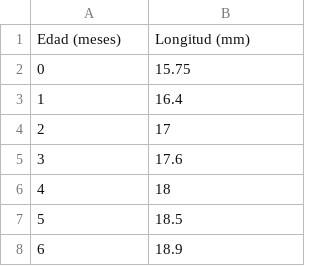
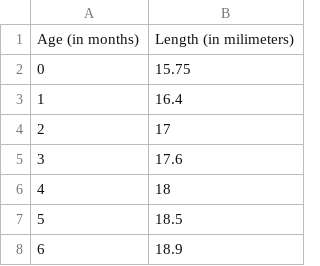
Before and after one commit to irenetrrs/teaf_app, a CSV file: data/distanciapalpebral.csv, drawn as a sheet; only a part is shown.

```diff
--- a/data/distanciapalpebral.csv
+++ b/data/distanciapalpebral.csv
@@ -1,2 +1,2 @@
-Edad (meses),Longitud (mm)
+Age (in months),Length (in milimeters)
 0,15.75
```
Also changed, not shown: 6 other files.
